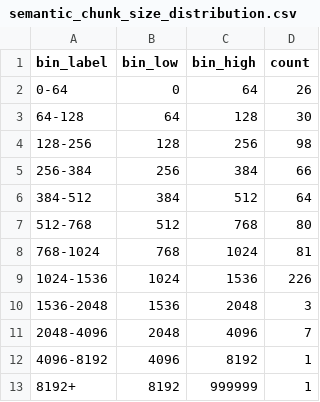
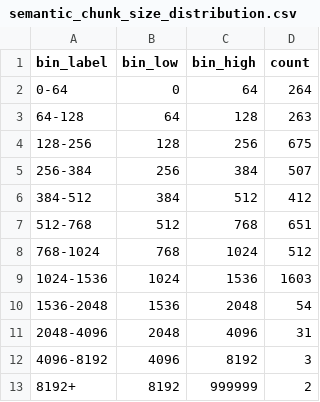
Before and after one commit to sangowu/pdf_rag, a CSV file: results/semantic_chunk_size_distribution.csv, drawn as a sheet.

```diff
--- a/results/semantic_chunk_size_distribution.csv
+++ b/results/semantic_chunk_size_distribution.csv
@@ -1,13 +1,13 @@
 bin_label,bin_low,bin_high,count
-0-64,0,64,26
-64-128,64,128,30
-128-256,128,256,98
-256-384,256,384,66
-384-512,384,512,64
-512-768,512,768,80
-768-1024,768,1024,81
-1024-1536,1024,1536,226
-1536-2048,1536,2048,3
-2048-4096,2048,4096,7
-4096-8192,4096,8192,1
-8192+,8192,999999,1
+0-64,0,64,264
+64-128,64,128,263
+128-256,128,256,675
+256-384,256,384,507
+384-512,384,512,412
+512-768,512,768,651
+768-1024,768,1024,512
+1024-1536,1024,1536,1603
+1536-2048,1536,2048,54
+2048-4096,2048,4096,31
+4096-8192,4096,8192,3
+8192+,8192,999999,2
```
Also changed, not shown: 12 other files.
